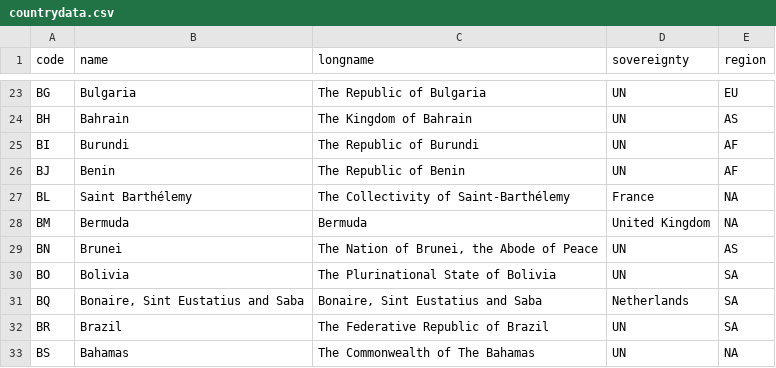
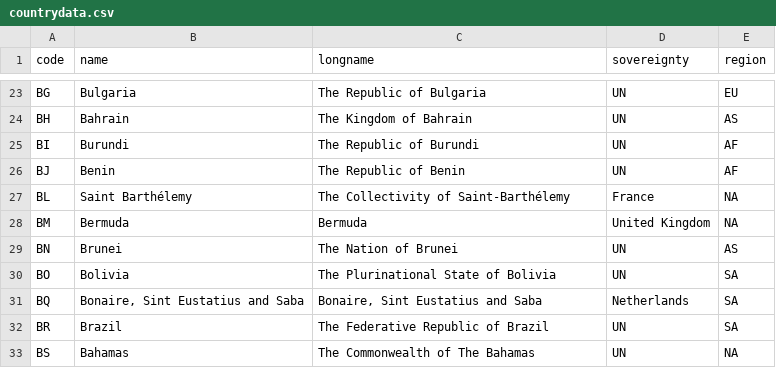
Before and after one commit to raphaellepuschitz/SVG-World-Map, a CSV file: src/countrydata.csv, drawn as a sheet; only a part is shown, gaps mark what is left out.

Commit message:
V 0.0.9: Added several demos, added countryStroke, countryStrokeWidth, mapOver and mapOut to options, optimized SVG integration, added country border handling in province sort and path attribute functions, added selected country handling, modified callback, renamed World_States_Provinces.svg to world-states-provinces.svg, minor changes

```diff
--- a/src/countrydata.csv
+++ b/src/countrydata.csv
@@ -28,3 +28,3 @@ BL;Saint Barthélemy;The Collectivity of Saint-Barthélemy;France;NA
 BM;Bermuda;Bermuda;United Kingdom;NA
-BN;Brunei;The Nation of Brunei, the Abode of Peace;UN;AS
+BN;Brunei;The Nation of Brunei;UN;AS
 BO;Bolivia;The Plurinational State of Bolivia;UN;SA
```
Also changed, not shown: 11 other files.
